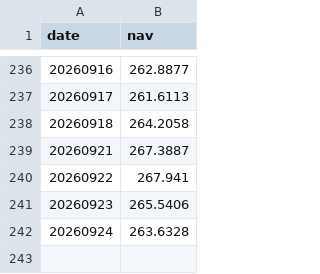
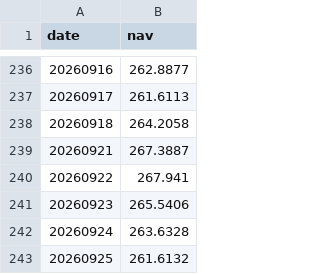
Before and after one commit to eva5389-pixel/fund-market-screener, a CSV file: data/nav_history/TLZ20.csv, drawn as a sheet; only a part is shown, gaps mark what is left out; the diff names each change by its address in the sheet, - before the commit and + after, or states it on an @@ line.

```diff
--- a/data/nav_history/TLZ20.csv
+++ b/data/nav_history/TLZ20.csv
+row 243: 20260925 | 261.6132
```
Also changed, not shown: data/nav_history/ALZM9.csv, data/nav_history/ANZH3-1326.csv, 24 other files.
